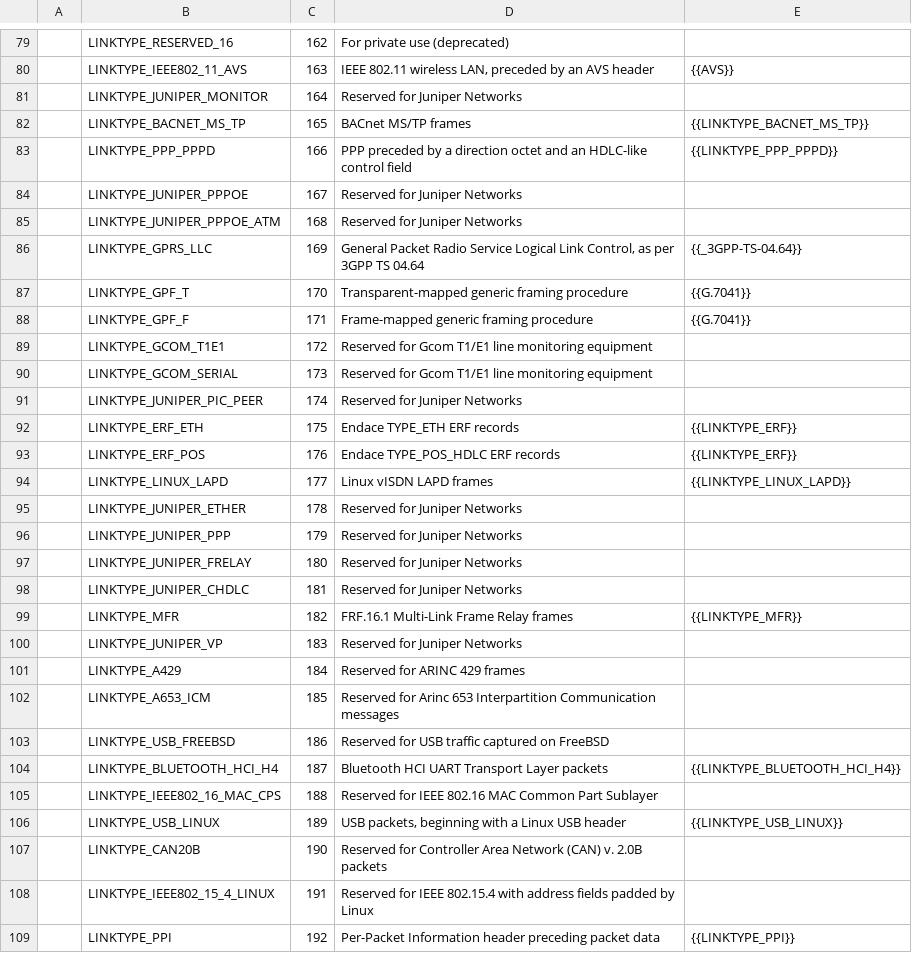
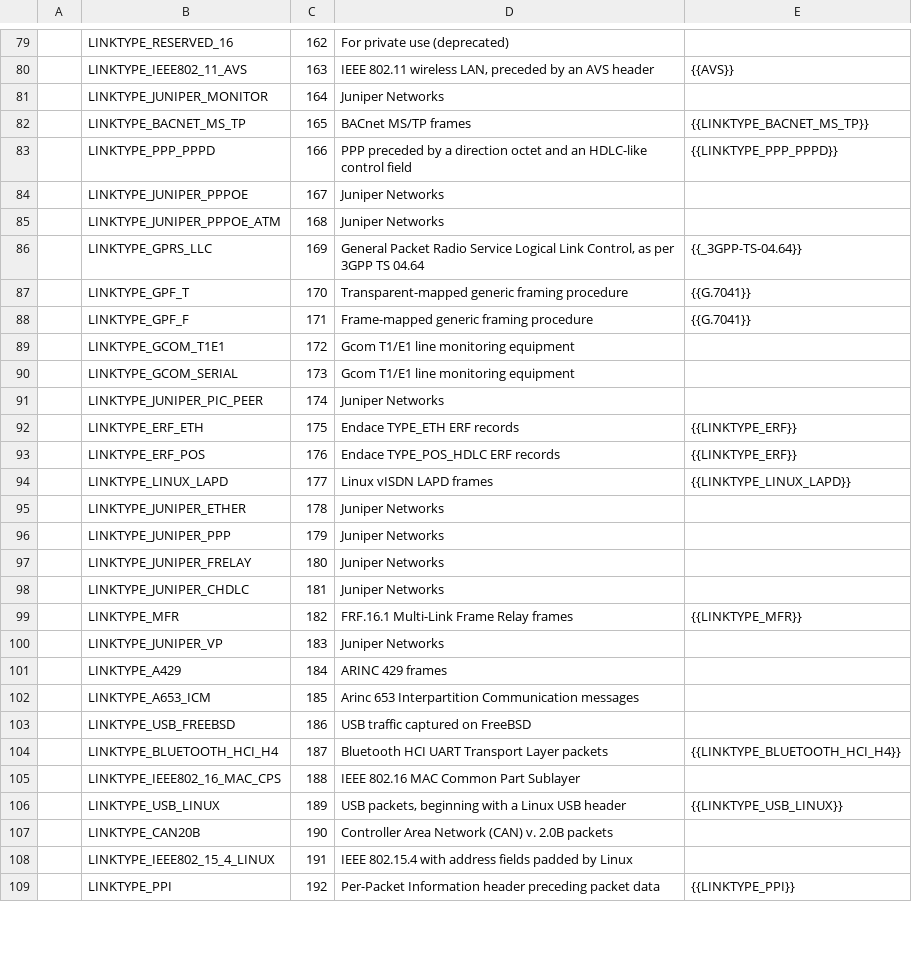
Before and after one commit to IETF-OPSAWG-WG/draft-ietf-opsawg-pcap, a CSV file: linktypes.csv, drawn as a sheet; only a part is shown, gaps mark what is left out; the diff covers the shown part only.

```diff
--- a/linktypes.csv
+++ b/linktypes.csv
@@ -80,7 +80,7 @@
 |LINKTYPE_IEEE802_11_AVS|163|IEEE 802.11 wireless LAN, preceded by an AVS header|{{AVS}}
-|LINKTYPE_JUNIPER_MONITOR|164|Reserved for Juniper Networks|
+|LINKTYPE_JUNIPER_MONITOR|164|Juniper Networks|
 |LINKTYPE_BACNET_MS_TP|165|BACnet MS/TP frames|{{LINKTYPE_BACNET_MS_TP}}
 |LINKTYPE_PPP_PPPD|166|PPP preceded by a direction octet and an HDLC-like control field|{{LINKTYPE_PPP_PPPD}}
-|LINKTYPE_JUNIPER_PPPOE|167|Reserved for Juniper Networks|
-|LINKTYPE_JUNIPER_PPPOE_ATM|168|Reserved for Juniper Networks|
+|LINKTYPE_JUNIPER_PPPOE|167|Juniper Networks|
+|LINKTYPE_JUNIPER_PPPOE_ATM|168|Juniper Networks|
 |LINKTYPE_GPRS_LLC|169|General Packet Radio Service Logical Link Control, as per 3GPP TS 04.64|{{_3GPP-TS-04.64}}
@@ -88,5 +88,5 @@
 |LINKTYPE_GPF_F|171|Frame-mapped generic framing procedure|{{G.7041}}
-|LINKTYPE_GCOM_T1E1|172|Reserved for Gcom T1/E1 line monitoring equipment|
-|LINKTYPE_GCOM_SERIAL|173|Reserved for Gcom T1/E1 line monitoring equipment|
-|LINKTYPE_JUNIPER_PIC_PEER|174|Reserved for Juniper Networks|
+|LINKTYPE_GCOM_T1E1|172|Gcom T1/E1 line monitoring equipment|
+|LINKTYPE_GCOM_SERIAL|173|Gcom T1/E1 line monitoring equipment|
+|LINKTYPE_JUNIPER_PIC_PEER|174|Juniper Networks|
 |LINKTYPE_ERF_ETH|175|Endace TYPE_ETH ERF records|{{LINKTYPE_ERF}}
@@ -94,16 +94,16 @@
 |LINKTYPE_LINUX_LAPD|177|Linux vISDN LAPD frames|{{LINKTYPE_LINUX_LAPD}}
-|LINKTYPE_JUNIPER_ETHER|178|Reserved for Juniper Networks|
-|LINKTYPE_JUNIPER_PPP|179|Reserved for Juniper Networks|
-|LINKTYPE_JUNIPER_FRELAY|180|Reserved for Juniper Networks|
-|LINKTYPE_JUNIPER_CHDLC|181|Reserved for Juniper Networks|
+|LINKTYPE_JUNIPER_ETHER|178|Juniper Networks|
+|LINKTYPE_JUNIPER_PPP|179|Juniper Networks|
+|LINKTYPE_JUNIPER_FRELAY|180|Juniper Networks|
+|LINKTYPE_JUNIPER_CHDLC|181|Juniper Networks|
 |LINKTYPE_MFR|182|FRF.16.1 Multi-Link Frame Relay frames|{{LINKTYPE_MFR}}
-|LINKTYPE_JUNIPER_VP|183|Reserved for Juniper Networks|
-|LINKTYPE_A429|184|Reserved for ARINC 429 frames|
-|LINKTYPE_A653_ICM|185|Reserved for Arinc 653 Interpartition Communication messages|
-|LINKTYPE_USB_FREEBSD|186|Reserved for USB traffic captured on FreeBSD|
+|LINKTYPE_JUNIPER_VP|183|Juniper Networks|
+|LINKTYPE_A429|184|ARINC 429 frames|
+|LINKTYPE_A653_ICM|185|Arinc 653 Interpartition Communication messages|
+|LINKTYPE_USB_FREEBSD|186|USB traffic captured on FreeBSD|
 |LINKTYPE_BLUETOOTH_HCI_H4|187|Bluetooth HCI UART Transport Layer packets|{{LINKTYPE_BLUETOOTH_HCI_H4}}
-|LINKTYPE_IEEE802_16_MAC_CPS|188|Reserved for IEEE 802.16 MAC Common Part Sublayer|
+|LINKTYPE_IEEE802_16_MAC_CPS|188|IEEE 802.16 MAC Common Part Sublayer|
 |LINKTYPE_USB_LINUX|189|USB packets, beginning with a Linux USB header|{{LINKTYPE_USB_LINUX}}
-|LINKTYPE_CAN20B|190|Reserved for Controller Area Network (CAN) v. 2.0B packets|
-|LINKTYPE_IEEE802_15_4_LINUX|191|Reserved for IEEE 802.15.4 with address fields padded by Linux|
+|LINKTYPE_CAN20B|190|Controller Area Network (CAN) v. 2.0B packets|
+|LINKTYPE_IEEE802_15_4_LINUX|191|IEEE 802.15.4 with address fields padded by Linux|
 |LINKTYPE_PPI|192|Per-Packet Information header preceding packet data|{{LINKTYPE_PPI}}
```
Also changed, not shown: 1 added row, 1 removed row and 58 edited cells elsewhere in this file.
